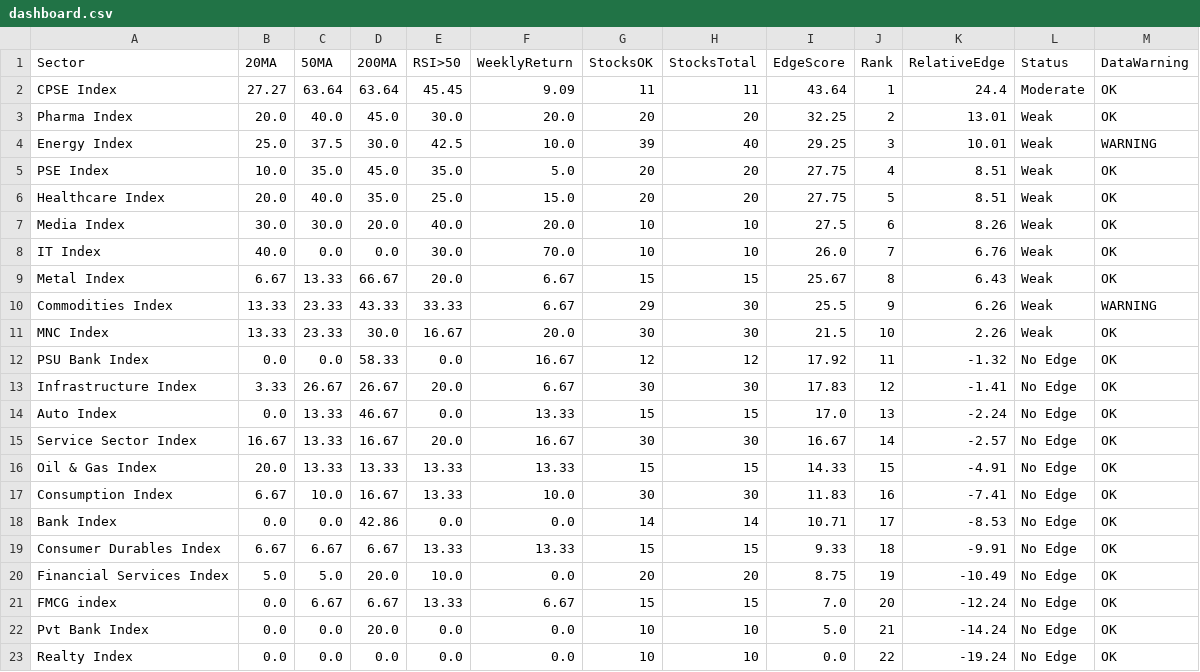
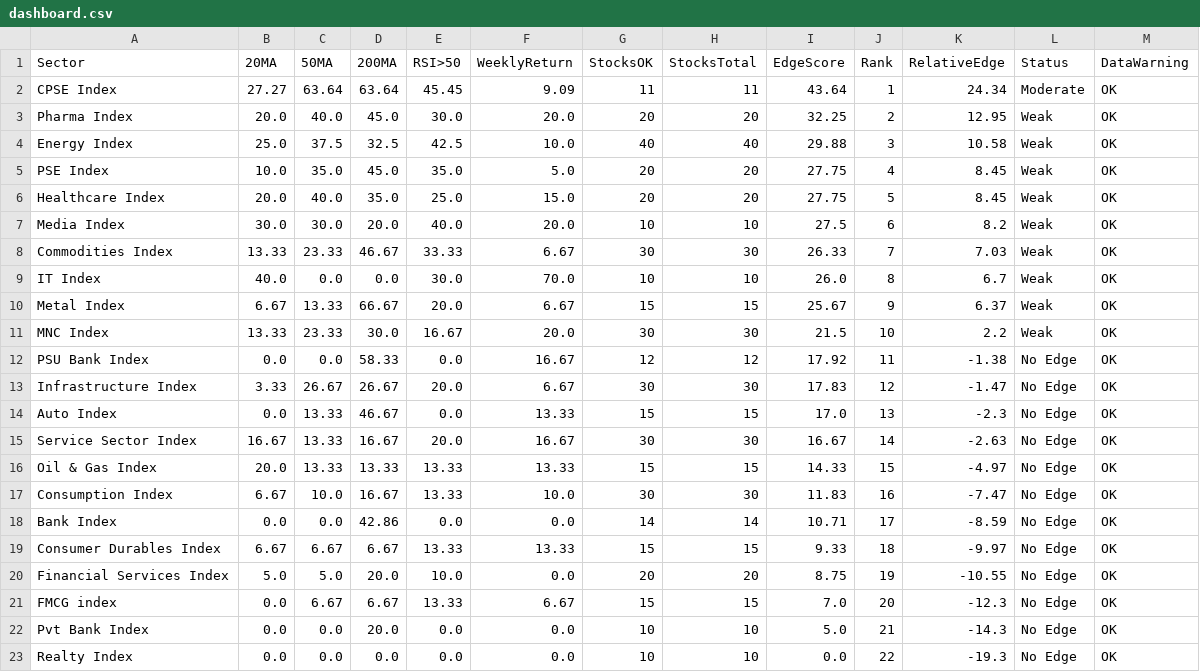
Before and after one commit to VJTriumph/market-breadth-dashboard, a CSV file: data/dashboard.csv, drawn as a sheet.

```diff
--- a/data/dashboard.csv
+++ b/data/dashboard.csv
@@ -1,23 +1,23 @@
 Sector,20MA,50MA,200MA,RSI>50,WeeklyReturn,StocksOK,StocksTotal,EdgeScore,Rank,RelativeEdge,Status,DataWarning
-CPSE Index,27.27,63.64,63.64,45.45,9.09,11,11,43.64,1,24.4,Moderate,OK
-Pharma Index,20.0,40.0,45.0,30.0,20.0,20,20,32.25,2,13.01,Weak,OK
-Energy Index,25.0,37.5,30.0,42.5,10.0,39,40,29.25,3,10.01,Weak,WARNING
-PSE Index,10.0,35.0,45.0,35.0,5.0,20,20,27.75,4,8.51,Weak,OK
-Healthcare Index,20.0,40.0,35.0,25.0,15.0,20,20,27.75,5,8.51,Weak,OK
-Media Index,30.0,30.0,20.0,40.0,20.0,10,10,27.5,6,8.26,Weak,OK
-IT Index,40.0,0.0,0.0,30.0,70.0,10,10,26.0,7,6.76,Weak,OK
-Metal Index,6.67,13.33,66.67,20.0,6.67,15,15,25.67,8,6.43,Weak,OK
-Commodities Index,13.33,23.33,43.33,33.33,6.67,29,30,25.5,9,6.26,Weak,WARNING
-MNC Index,13.33,23.33,30.0,16.67,20.0,30,30,21.5,10,2.26,Weak,OK
-PSU Bank Index,0.0,0.0,58.33,0.0,16.67,12,12,17.92,11,-1.32,No Edge,OK
-Infrastructure Index,3.33,26.67,26.67,20.0,6.67,30,30,17.83,12,-1.41,No Edge,OK
-Auto Index,0.0,13.33,46.67,0.0,13.33,15,15,17.0,13,-2.24,No Edge,OK
-Service Sector Index,16.67,13.33,16.67,20.0,16.67,30,30,16.67,14,-2.57,No Edge,OK
-Oil & Gas Index,20.0,13.33,13.33,13.33,13.33,15,15,14.33,15,-4.91,No Edge,OK
-Consumption Index,6.67,10.0,16.67,13.33,10.0,30,30,11.83,16,-7.41,No Edge,OK
-Bank Index,0.0,0.0,42.86,0.0,0.0,14,14,10.71,17,-8.53,No Edge,OK
-Consumer Durables Index,6.67,6.67,6.67,13.33,13.33,15,15,9.33,18,-9.91,No Edge,OK
-Financial Services Index,5.0,5.0,20.0,10.0,0.0,20,20,8.75,19,-10.49,No Edge,OK
-FMCG index,0.0,6.67,6.67,13.33,6.67,15,15,7.0,20,-12.24,No Edge,OK
-Pvt Bank Index,0.0,0.0,20.0,0.0,0.0,10,10,5.0,21,-14.24,No Edge,OK
-Realty Index,0.0,0.0,0.0,0.0,0.0,10,10,0.0,22,-19.24,No Edge,OK
+CPSE Index,27.27,63.64,63.64,45.45,9.09,11,11,43.64,1,24.34,Moderate,OK
+Pharma Index,20.0,40.0,45.0,30.0,20.0,20,20,32.25,2,12.95,Weak,OK
+Energy Index,25.0,37.5,32.5,42.5,10.0,40,40,29.88,3,10.58,Weak,OK
+PSE Index,10.0,35.0,45.0,35.0,5.0,20,20,27.75,4,8.45,Weak,OK
+Healthcare Index,20.0,40.0,35.0,25.0,15.0,20,20,27.75,5,8.45,Weak,OK
+Media Index,30.0,30.0,20.0,40.0,20.0,10,10,27.5,6,8.2,Weak,OK
+Commodities Index,13.33,23.33,46.67,33.33,6.67,30,30,26.33,7,7.03,Weak,OK
+IT Index,40.0,0.0,0.0,30.0,70.0,10,10,26.0,8,6.7,Weak,OK
+Metal Index,6.67,13.33,66.67,20.0,6.67,15,15,25.67,9,6.37,Weak,OK
+MNC Index,13.33,23.33,30.0,16.67,20.0,30,30,21.5,10,2.2,Weak,OK
+PSU Bank Index,0.0,0.0,58.33,0.0,16.67,12,12,17.92,11,-1.38,No Edge,OK
+Infrastructure Index,3.33,26.67,26.67,20.0,6.67,30,30,17.83,12,-1.47,No Edge,OK
+Auto Index,0.0,13.33,46.67,0.0,13.33,15,15,17.0,13,-2.3,No Edge,OK
+Service Sector Index,16.67,13.33,16.67,20.0,16.67,30,30,16.67,14,-2.63,No Edge,OK
+Oil & Gas Index,20.0,13.33,13.33,13.33,13.33,15,15,14.33,15,-4.97,No Edge,OK
+Consumption Index,6.67,10.0,16.67,13.33,10.0,30,30,11.83,16,-7.47,No Edge,OK
+Bank Index,0.0,0.0,42.86,0.0,0.0,14,14,10.71,17,-8.59,No Edge,OK
+Consumer Durables Index,6.67,6.67,6.67,13.33,13.33,15,15,9.33,18,-9.97,No Edge,OK
+Financial Services Index,5.0,5.0,20.0,10.0,0.0,20,20,8.75,19,-10.55,No Edge,OK
+FMCG index,0.0,6.67,6.67,13.33,6.67,15,15,7.0,20,-12.3,No Edge,OK
+Pvt Bank Index,0.0,0.0,20.0,0.0,0.0,10,10,5.0,21,-14.3,No Edge,OK
+Realty Index,0.0,0.0,0.0,0.0,0.0,10,10,0.0,22,-19.3,No Edge,OK
```
Also changed, not shown: data/stocks_data.csv, 3 other files.
